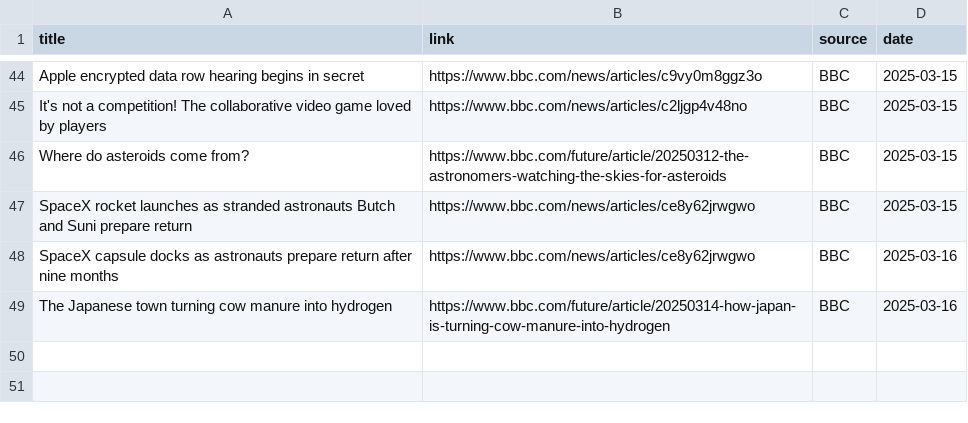
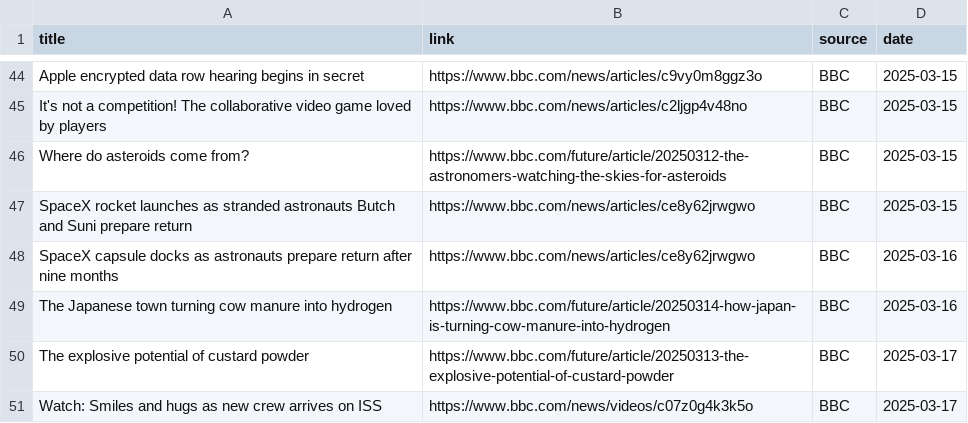
Before and after one commit to raymanwaytt/Tech-Insights-Hub, a CSV file: data/bbc_news.csv, drawn as a sheet; only a part is shown, gaps mark what is left out; the diff names each change by its address in the sheet, - before the commit and + after, or states it on an @@ line.

```diff
--- a/data/bbc_news.csv
+++ b/data/bbc_news.csv
+row 50: The explosive potential of custard powder | https://www.bbc.com/future/article/20250313-the-explosive-potential-of-custard-powder | BBC | 2025-03-17
+row 51: Watch: Smiles and hugs as new crew arrives on ISS | https://www.bbc.com/news/videos/c07z0g4k3k5o | BBC | 2025-03-17
```
Also changed, not shown: data/reuters_news.csv, 2 other files.
